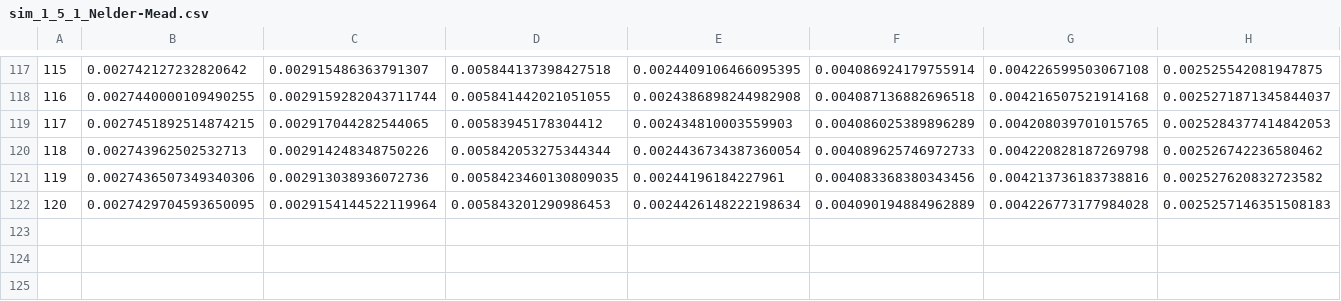
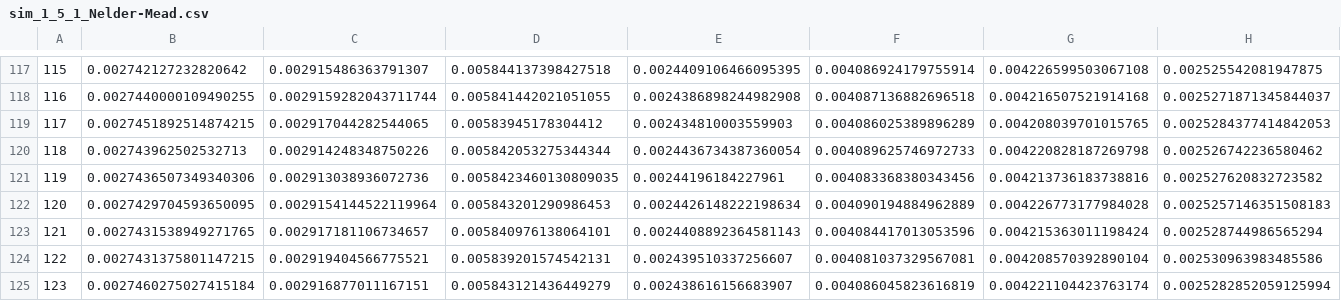
Before and after one commit to rivasiker/trails_paper, a CSV file: bootstrapping/results/sim_1_5_1_Nelder-Mead.csv, drawn as a sheet; only a part is shown, gaps mark what is left out; rows hold the shown columns only; the diff names each change by its address in the sheet, - before the commit and + after, or states it on an @@ line.

```diff
--- a/bootstrapping/results/sim_1_5_1_Nelder-Mead.csv
+++ b/bootstrapping/results/sim_1_5_1_Nelder-Mead.csv
+row 123: 121 | 0.0027431538949271765 | 0.002917181106734657 | 0.005840976138064101 | 0.0024408892364581143 | 0.004084417013053596 | 0.004215363011198424 | 0.002528744986565294
+row 124: 122 | 0.0027431375801147215 | 0.002919404566775521 | 0.005839201574542131 | 0.002439510337256607 | 0.004081037329567081 | 0.004208570392890104 | 0.002530963983485586
+row 125: 123 | 0.0027460275027415184 | 0.002916877011167151 | 0.005843121436449279 | 0.002438616156683907 | 0.004086045823616819 | 0.004221104423763174 | 0.0025282852059125994
```
Also changed, not shown: 7 other files.
